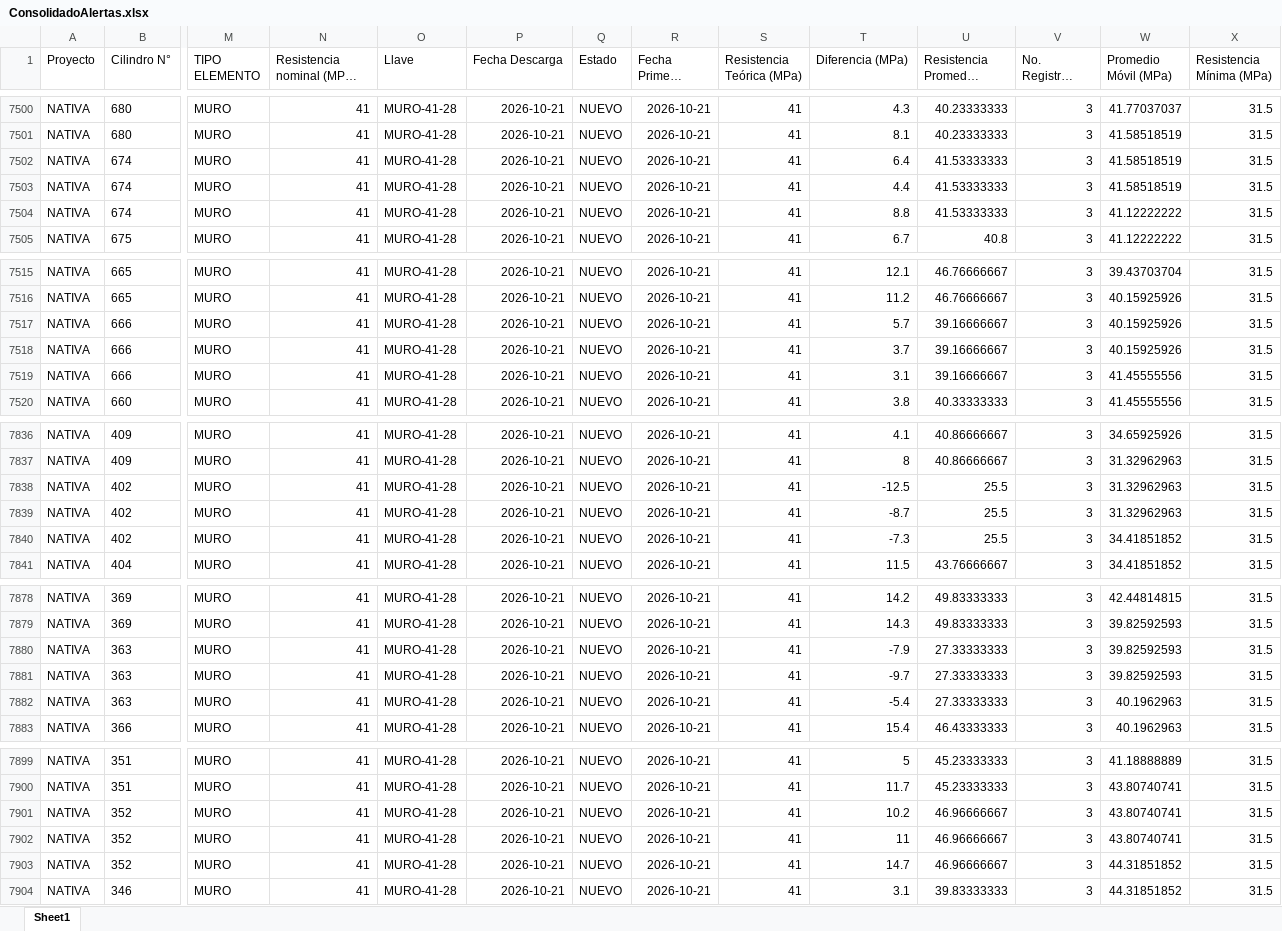
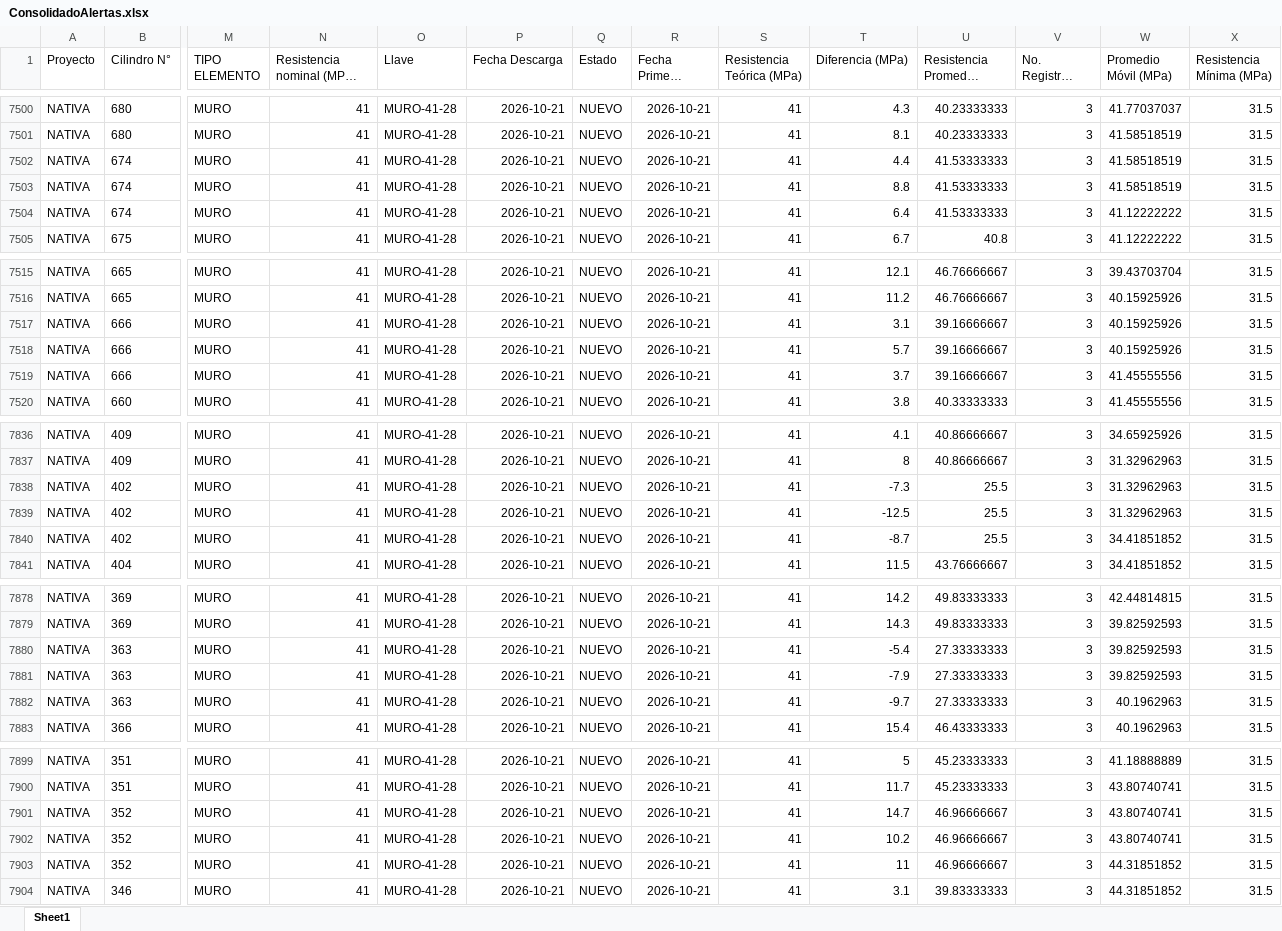
Before and after one commit to cpulgarinIngeurbe/1DespliegueConcretos, an Excel workbook: desplegable/ConsolidadoAlertas.xlsx, sheet Sheet1, drawn as a sheet; only a part is shown, gaps mark what is left out; long unchanged cells end in …; values as stored, in another font and other column widths than the file's, no borders; removed rows and columns are numbered as before the commit, all else as after; rows hold the shown columns only; the diff covers the shown part only; the diff names each change by its address in the sheet, - before the commit and + after, or states it on an @@ line.

```diff
--- a/desplegable/ConsolidadoAlertas.xlsx (sheet Sheet1)
+++ b/desplegable/ConsolidadoAlertas.xlsx (sheet Sheet1)
-row 7502: NATIVA | 674 | MURO | 41 | MURO-41-28 | 2026-10-21 | NUEVO | 2026-10-21 | 41 | 6.4 | 41.53333333 | 3 | 41.58518519 | 31.5
-W7503 (Promedio Móvil (MPa)): 41.12222222
+W7503 (Promedio Móvil (MPa)): 41.58518519
+row 7504: NATIVA | 674 | MURO | 41 | MURO-41-28 | 2026-10-21 | NUEVO | 2026-10-21 | 41 | 6.4 | 41.53333333 | 3 | 41.12222222 | 31.5
+row 7517: NATIVA | 666 | MURO | 41 | MURO-41-28 | 2026-10-21 | NUEVO | 2026-10-21 | 41 | 3.1 | 39.16666667 | 3 | 40.15925926 | 31.5
-W7519 (Promedio Móvil (MPa)): 40.15925926
+W7519 (Promedio Móvil (MPa)): 41.45555556
-row 7519: NATIVA | 666 | MURO | 41 | MURO-41-28 | 2026-10-21 | NUEVO | 2026-10-21 | 41 | 3.1 | 39.16666667 | 3 | 41.45555556 | 31.5
+row 7838: NATIVA | 402 | MURO | 41 | MURO-41-28 | 2026-10-21 | NUEVO | 2026-10-21 | 41 | -7.3 | 25.5 | 3 | 31.32962963 | 31.5
-W7840 (Promedio Móvil (MPa)): 31.32962963
+W7840 (Promedio Móvil (MPa)): 34.41851852
-row 7840: NATIVA | 402 | MURO | 41 | MURO-41-28 | 2026-10-21 | NUEVO | 2026-10-21 | 41 | -7.3 | 25.5 | 3 | 34.41851852 | 31.5
+row 7880: NATIVA | 363 | MURO | 41 | MURO-41-28 | 2026-10-21 | NUEVO | 2026-10-21 | 41 | -5.4 | 27.33333333 | 3 | 39.82592593 | 31.5
-W7882 (Promedio Móvil (MPa)): 39.82592593
+W7882 (Promedio Móvil (MPa)): 40.1962963
-row 7882: NATIVA | 363 | MURO | 41 | MURO-41-28 | 2026-10-21 | NUEVO | 2026-10-21 | 41 | -5.4 | 27.33333333 | 3 | 40.1962963 | 31.5
+row 7901: NATIVA | 352 | MURO | 41 | MURO-41-28 | 2026-10-21 | NUEVO | 2026-10-21 | 41 | 14.7 | 46.96666667 | 3 | 43.80740741 | 31.5
-W7903 (Promedio Móvil (MPa)): 43.80740741
+W7903 (Promedio Móvil (MPa)): 44.31851852
-row 7903: NATIVA | 352 | MURO | 41 | MURO-41-28 | 2026-10-21 | NUEVO | 2026-10-21 | 41 | 14.7 | 46.96666667 | 3 | 44.31851852 | 31.5
```
Also changed, not shown: 10 added rows, 7 removed rows, 151 moved rows and 37 edited cells elsewhere in this sheet, desplegable/Incumplimientos.xlsx, 2 other files.
